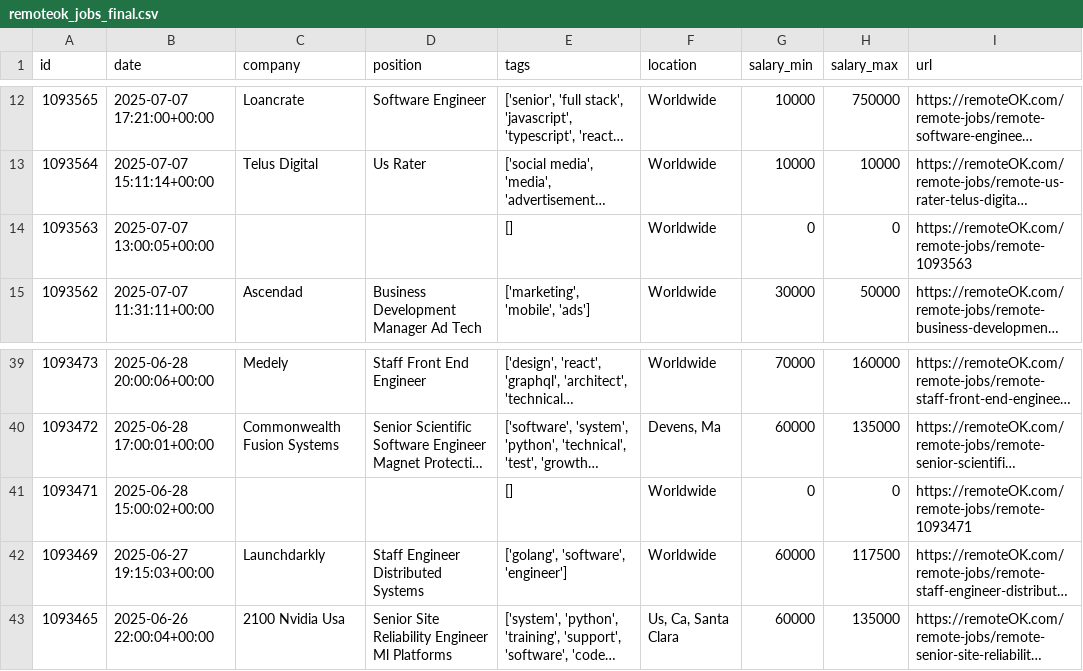
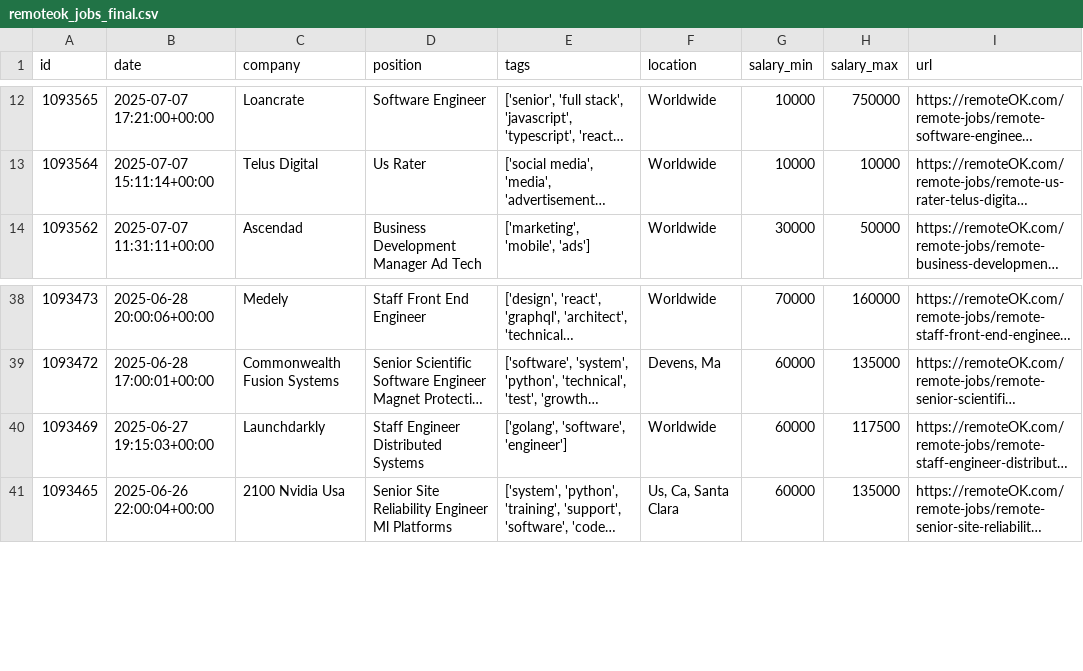
Before and after one commit to Liam-48/remote-work-trends, a CSV file: data/remoteok_jobs_final.csv, drawn as a sheet; only a part is shown, gaps mark what is left out; long unchanged cells end in …; the diff names each change by its address in the sheet, - before the commit and + after, or states it on an @@ line.

Commit message:
Added salary EDA with distribution and tag-level insights

```diff
--- a/data/remoteok_jobs_final.csv
+++ b/data/remoteok_jobs_final.csv
-row 14: 1093563 | 2025-07-07 13:00:05+00:00 |  |  | [] | Worldwide | 0 | 0 | https://remoteOK.com/remote-jobs/remote-1093563
-row 41: 1093471 | 2025-06-28 15:00:02+00:00 |  |  | [] | Worldwide | 0 | 0 | https://remoteOK.com/remote-jobs/remote-1093471
```
Also changed, not shown: 5 other files.
